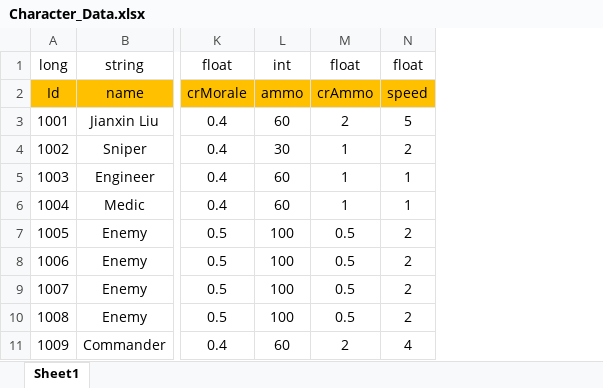
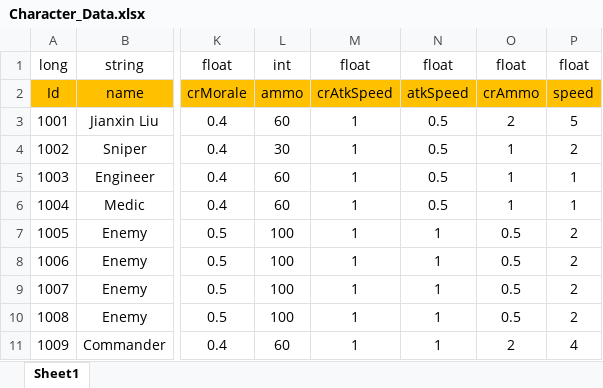
Before and after one commit to Chuyang1996/Nameless_Temp, an Excel workbook: GameDesign/ExcelData/Character_Data.xlsx, sheet Sheet1, drawn as a sheet; only a part is shown, gaps mark what is left out; values as stored, in another font and other column widths than the file's, no borders; the diff names each change by its address in the sheet, - before the commit and + after, or states it on an @@ line.

```diff
--- a/GameDesign/ExcelData/Character_Data.xlsx (sheet Sheet1)
+++ b/GameDesign/ExcelData/Character_Data.xlsx (sheet Sheet1)
+column M, rows 1-11: float | crAtkSpeed | 1 | 1 | 1 | 1 | 1 | 1 | 1 | 1 | 1
+column N, rows 1-11: float | atkSpeed | 0.5 | 0.5 | 0.5 | 0.5 | 1 | 1 | 1 | 1 | 1
```
Also changed, not shown: 7 other files.
